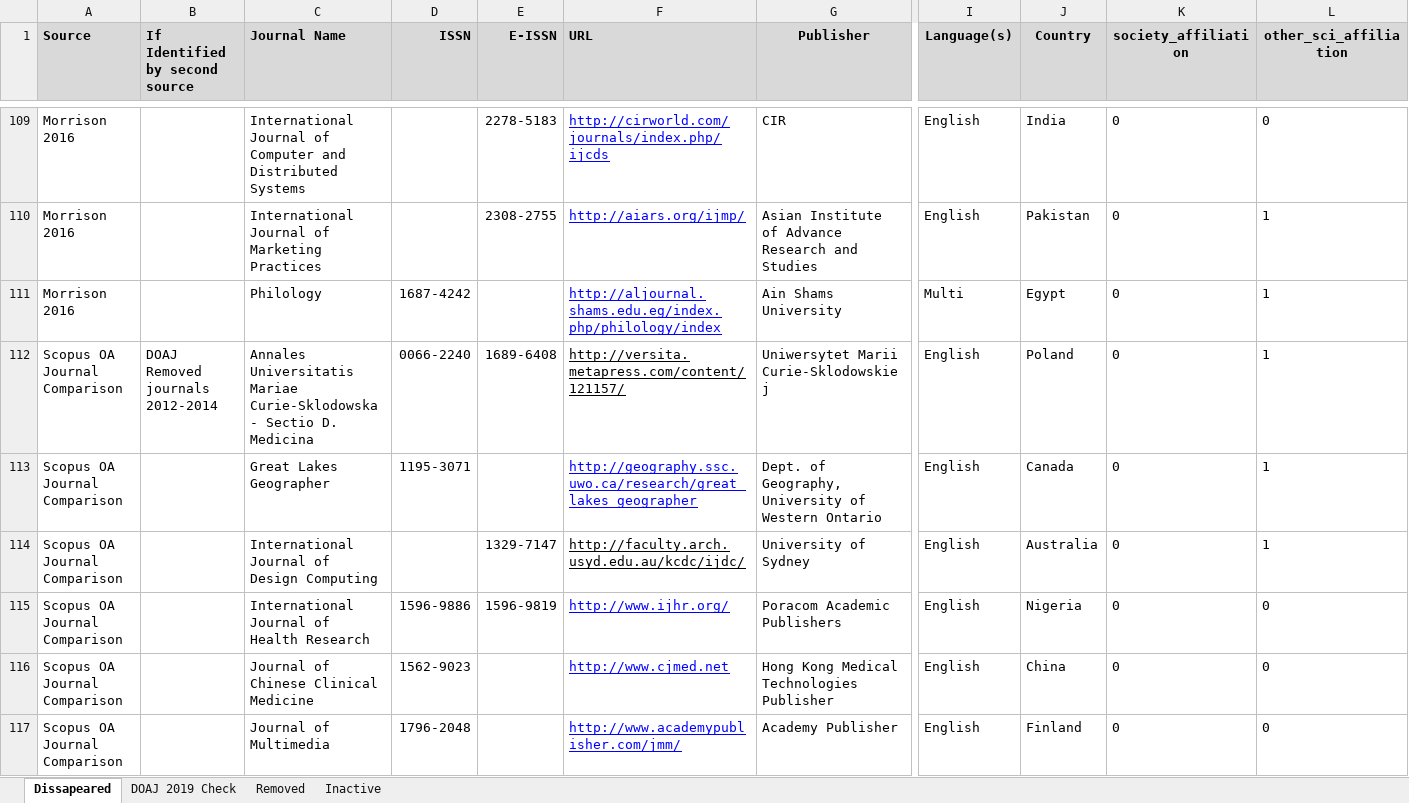
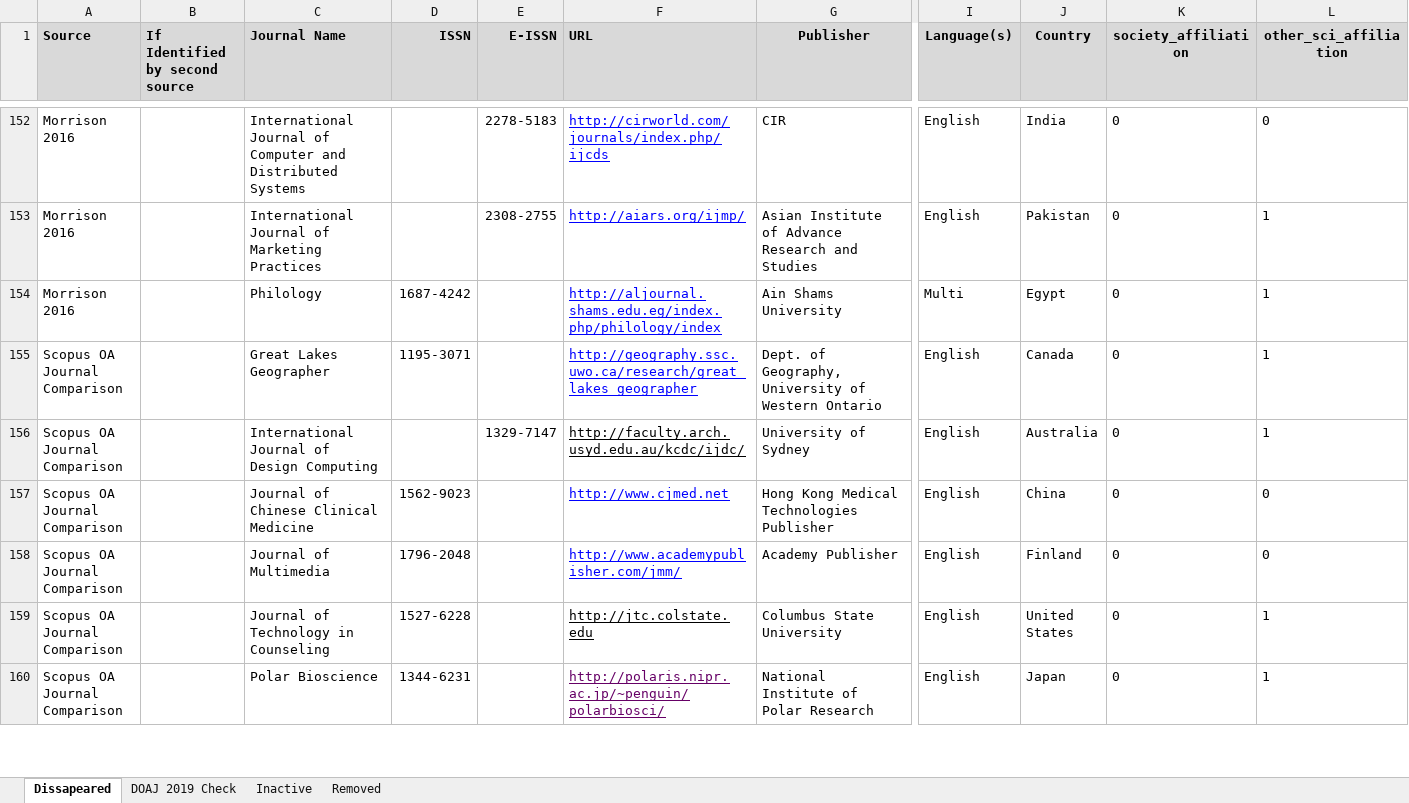
Before and after one commit to njahn82/vanished_journals, an Excel workbook: data/vanished_journals.xlsx, sheet Dissapeared, drawn as a sheet; only a part is shown, gaps mark what is left out; the shorter side is filled out with more unchanged rows; values as stored, in another font and other column widths than the file's, no borders; charts and pictures and conditional formats not drawn; removed rows and columns are numbered as before the commit, all else as after; rows hold the shown columns only; the diff covers the shown part only; the diff names each change by its address in the sheet, - before the commit and + after, or states it on an @@ line.

```diff
--- a/data/vanished_journals.xlsx (sheet Dissapeared)
+++ b/data/vanished_journals.xlsx (sheet Dissapeared)
@@ sheet tab order changed: Dissapeared | DOAJ 2019 Check | Inactive | Removed @@
-row 112: Scopus OA Journal Comparison | DOAJ Removed journals 2012-2014 | Annales Universitatis Mariae Curie-Sklodowska - Sectio D. Medicina | 0066-2240 | 1689-6408 | http://versita.metapress.com/content/121157/ | Uniwersytet Marii Curie-Sklodowskiej | English | Poland | 0 | 1
-row 115: Scopus OA Journal Comparison |  | International Journal of Health Research | 1596-9886 | 1596-9819 | http://www.ijhr.org/ | Poracom Academic Publishers | English | Nigeria | 0 | 0
```
Also changed, not shown: 41 added rows, 55 removed rows, 14 moved rows, 12 edited cells and cell formats elsewhere in this sheet, sheet Removed, 6 other files.
